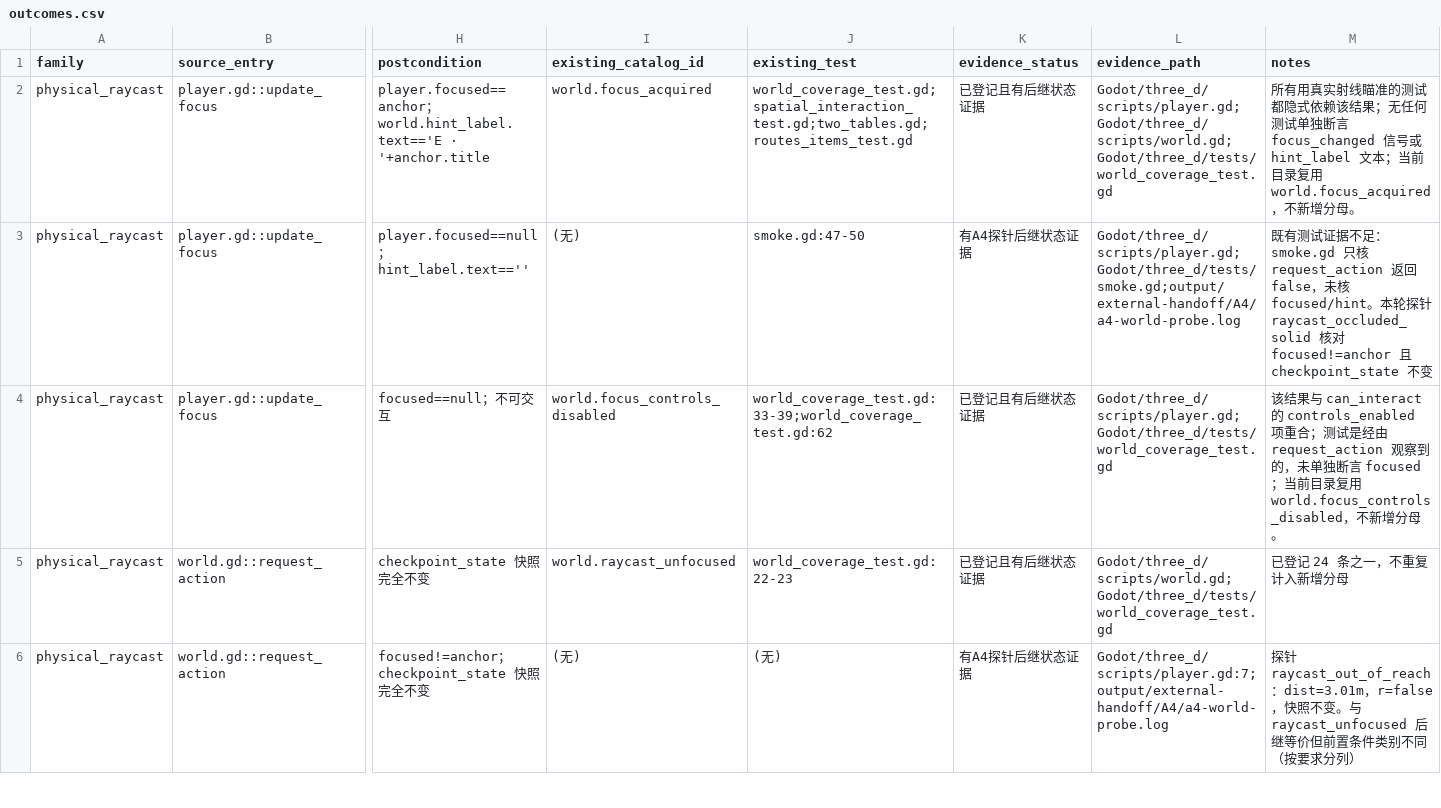
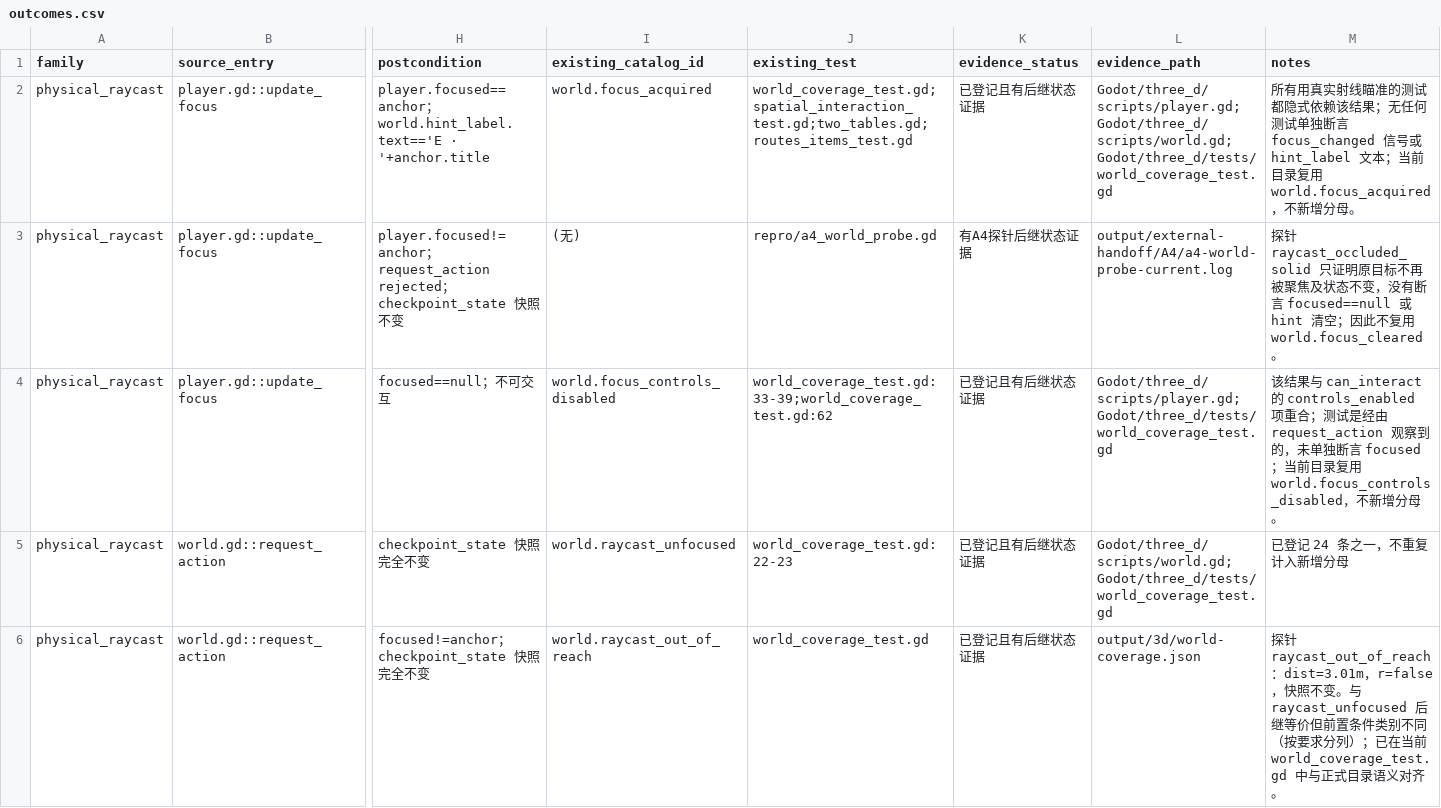
Before and after one commit to spring10-15/Texas-pub, a CSV file: docs/3d-production/external-handoff/A4-world-audit/outcomes.csv, drawn as a sheet; only a part is shown, gaps mark what is left out; the diff covers the shown part only; the diff names each change by its address in the sheet, - before the commit and + after, or states it on an @@ line.

Commit message:
Reconcile current world audit evidence

```diff
--- a/docs/3d-production/external-handoff/A4-world-audit/outcomes.csv
+++ b/docs/3d-production/external-handoff/A4-world-audit/outcomes.csv
-H3 (postcondition): player.focused==null；hint_label.text==''
+H3 (postcondition): player.focused!=anchor；request_action rejected；checkpoint_state 快照不变
-J3 (existing_test): smoke.gd:47-50
+J3 (existing_test): repro/a4_world_probe.gd
-L3 (evidence_path): Godot/three_d/scripts/player.gd;Godot/three_d/tests/smoke.gd;output/external-handoff/A4/a4-world-probe.log
+L3 (evidence_path): output/external-handoff/A4/a4-world-probe-current.log
-M3 (notes): 既有测试证据不足：smoke.gd 只核 request_action 返回 false，未核 focused/hint。本轮探针 raycast_occluded_solid 核对 focused!=anchor 且 checkpoint_state 不变
+M3 (notes): 探针 raycast_occluded_solid 只证明原目标不再被聚焦及状态不变，没有断言 focused==null 或 hint 清空；因此不复用 world.focus_cleared。
-I6 (existing_catalog_id): (无)
+I6 (existing_catalog_id): world.raycast_out_of_reach
-J6 (existing_test): (无)
+J6 (existing_test): world_coverage_test.gd
-K6 (evidence_status): 有A4探针后继状态证据
+K6 (evidence_status): 已登记且有后继状态证据
-L6 (evidence_path): Godot/three_d/scripts/player.gd:7;output/external-handoff/A4/a4-world-probe.log
+L6 (evidence_path): output/3d/world-coverage.json
-M6 (notes): …求分列）
+M6 (notes): …求分列）；已在当前 world_coverage_test.gd 中与正式目录语义对齐。
```
Also changed, not shown: 133 edited cells elsewhere in this file, 2 other files.
